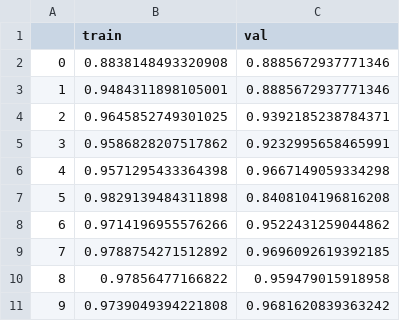
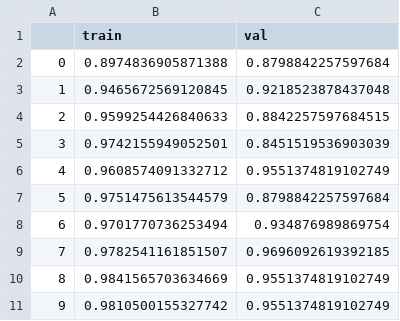
Before and after one commit to feranmidere/brain-tumour-detection, a CSV file: model/metrics.csv, drawn as a sheet.

```diff
--- a/model/metrics.csv
+++ b/model/metrics.csv
@@ -1,11 +1,11 @@
 ,train,val
-0,0.8838148493320908,0.8885672937771346
-1,0.9484311898105001,0.8885672937771346
-2,0.9645852749301025,0.9392185238784371
-3,0.9586828207517862,0.9232995658465991
-4,0.9571295433364398,0.9667149059334298
-5,0.9829139484311898,0.8408104196816208
-6,0.9714196955576266,0.9522431259044862
-7,0.9788754271512892,0.9696092619392185
-8,0.97856477166822,0.959479015918958
-9,0.9739049394221808,0.9681620839363242
+0,0.8974836905871388,0.8798842257597684
+1,0.9465672569120845,0.9218523878437048
+2,0.9599254426840633,0.8842257597684515
+3,0.9742155949052501,0.8451519536903039
+4,0.9608574091332712,0.9551374819102749
+5,0.9751475613544579,0.8798842257597684
+6,0.9701770736253494,0.934876989869754
+7,0.9782541161851507,0.9696092619392185
+8,0.9841565703634669,0.9551374819102749
+9,0.9810500155327742,0.9551374819102749
```
Also changed, not shown: model/losses.csv, 3 other files.
